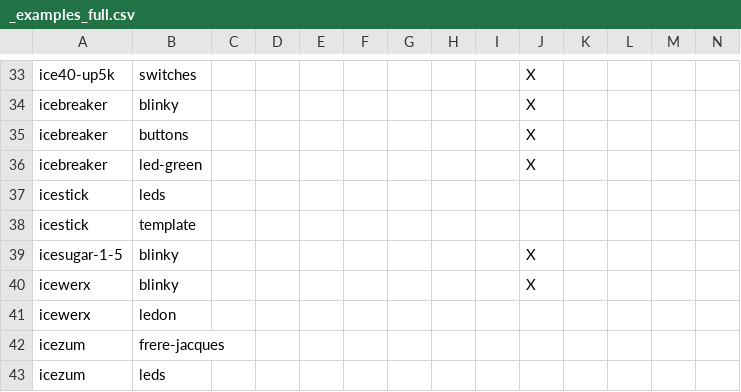
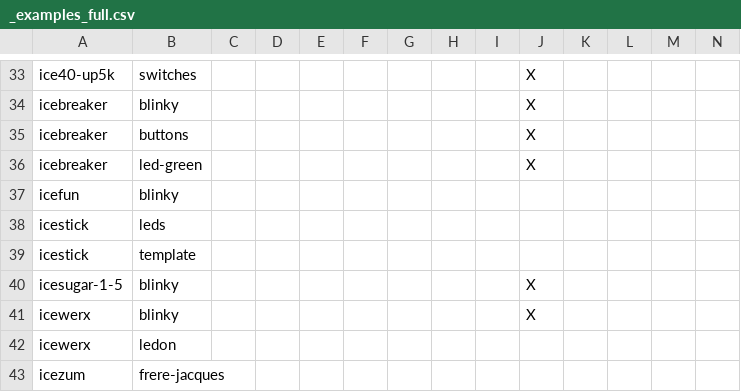
Before and after one commit to FPGAwars/apio-examples, a CSV file: _examples_full.csv, drawn as a sheet; only a part is shown, gaps mark what is left out; the shorter side is filled out with more unchanged rows; rows hold the shown columns only; the diff names each change by its address in the sheet, - before the commit and + after, or states it on an @@ line.

Commit message:
Added an example for the IceFun board.

```diff
--- a/_examples_full.csv
+++ b/_examples_full.csv
+row 37: icefun | blinky
```
Also changed, not shown: _boards_full.csv, _boards_issues_only.csv, 6 other files.
